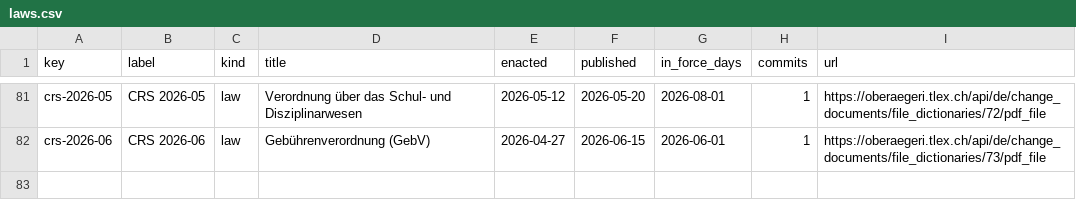
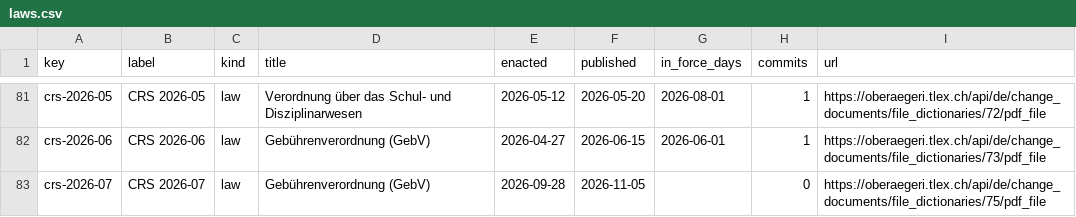
Before and after one commit to lexifina/switzerland-oberaegeri-city-law, a CSV file: data/laws.csv, drawn as a sheet; only a part is shown, gaps mark what is left out; the diff names each change by its address in the sheet, - before the commit and + after, or states it on an @@ line.

Commit message:
Documentation update: tables, tools and REPRODUCE.md
No new law commits on 5ed76c0102dd; corpus sha256 354e1cfd19d2814d3e2713625ac35a574a85bc4ece62c549a1828b02e65021bf, data retrieved 2026-11-05.

```diff
--- a/data/laws.csv
+++ b/data/laws.csv
+row 83: crs-2026-07 | CRS 2026-07 | law | Gebührenverordnung (GebV) | 2026-09-28 | 2026-11-05 |  | 0 | https://oberaegeri.tlex.ch/api/de/change_documents/file_dictionaries/75/pdf_file
```
Also changed, not shown: 14 other files.
